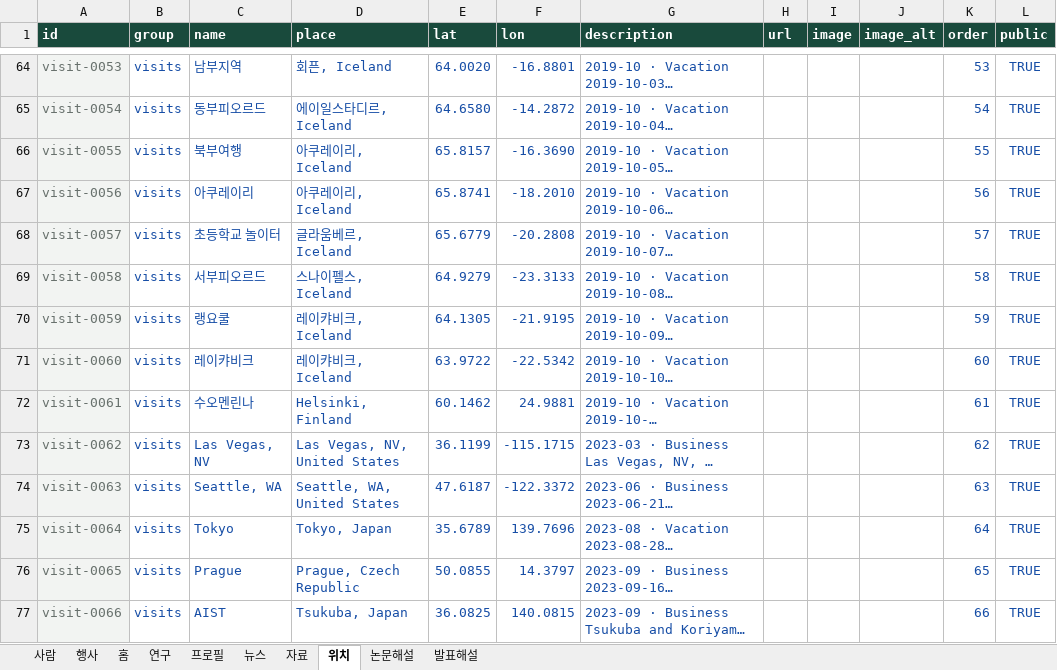
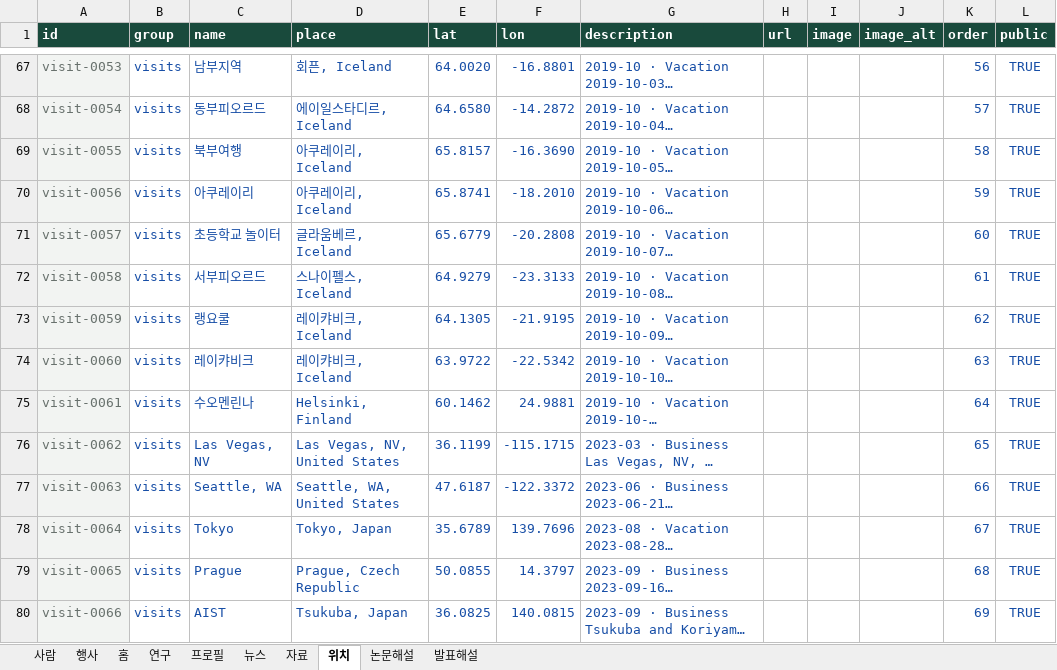
Before and after one commit to byungkiryu/bresearch, an Excel workbook: input/content.xlsx, sheet 위치, drawn as a sheet; only a part is shown, gaps mark what is left out; long unchanged cells end in …; values as stored, in another font and other column widths than the file's, no borders; table styles not drawn; addresses are those after the commit; the diff covers the shown part only; the diff names each change by its address in the sheet, - before the commit and + after, or states it on an @@ line.

```diff
--- a/input/content.xlsx (sheet 위치)
+++ b/input/content.xlsx (sheet 위치)
-K67 (order): 53
+K67 (order): 56
-K68 (order): 54
+K68 (order): 57
-K69 (order): 55
+K69 (order): 58
-K70 (order): 56
+K70 (order): 59
-K71 (order): 57
+K71 (order): 60
-K72 (order): 58
+K72 (order): 61
-K73 (order): 59
+K73 (order): 62
-K74 (order): 60
+K74 (order): 63
-K75 (order): 61
+K75 (order): 64
-K76 (order): 62
+K76 (order): 65
-K77 (order): 63
+K77 (order): 66
-K78 (order): 64
+K78 (order): 67
-K79 (order): 65
+K79 (order): 68
-K80 (order): 66
+K80 (order): 69
```
Also changed, not shown: 7 added rows and 81 edited cells elsewhere in this sheet, 1 other file.
